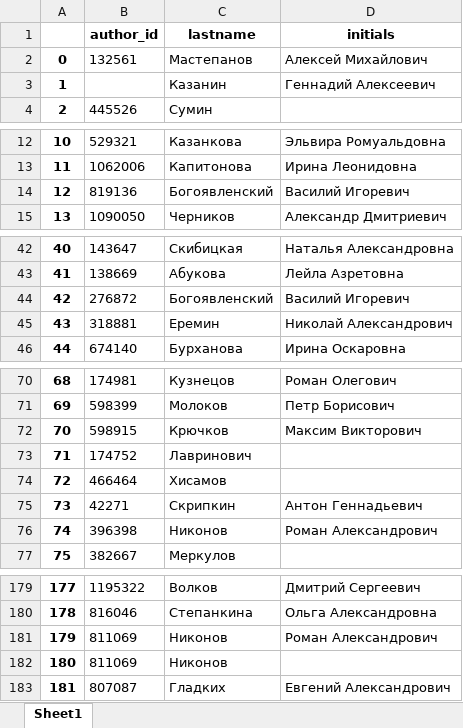
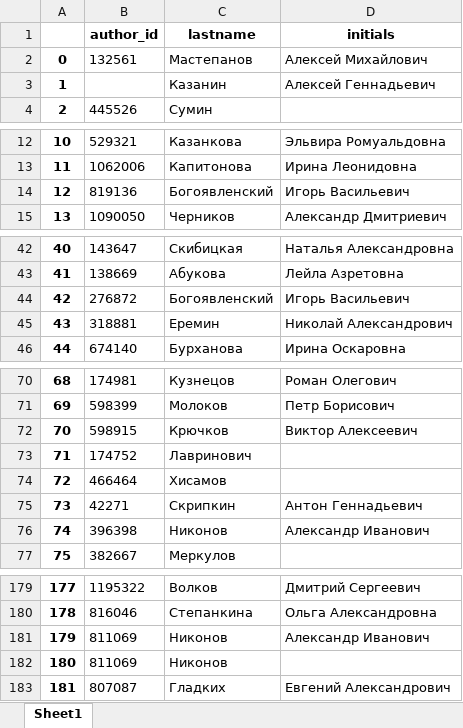
Before and after one commit to ArtemBurenok/article_data_base, an Excel workbook: xml_parser/excel_files/authors.xlsx, sheet Sheet1, drawn as a sheet; only a part is shown, gaps mark what is left out; values as stored, in another font and other column widths than the file's, no borders; the diff covers the shown part only; the diff names each change by its address in the sheet, - before the commit and + after, or states it on an @@ line.

```diff
--- a/xml_parser/excel_files/authors.xlsx (sheet Sheet1)
+++ b/xml_parser/excel_files/authors.xlsx (sheet Sheet1)
-D3 (initials): Геннадий Алексеевич
+D3 (initials): Алексей Геннадьевич
-D14 (initials): Василий Игоревич
+D14 (initials): Игорь Васильевич
-D44 (initials): Василий Игоревич
+D44 (initials): Игорь Васильевич
-D72 (initials): Максим Викторович
+D72 (initials): Виктор Алексеевич
-D76 (initials): Роман Александрович
+D76 (initials): Александр Иванович
-D181 (initials): Роман Александрович
+D181 (initials): Александр Иванович
```
Also changed, not shown: 1 edited cell elsewhere in this sheet, xml_parser/excel_files/article.xlsx, xml_parser/excel_files/article_author.xlsx, 5 other files.
